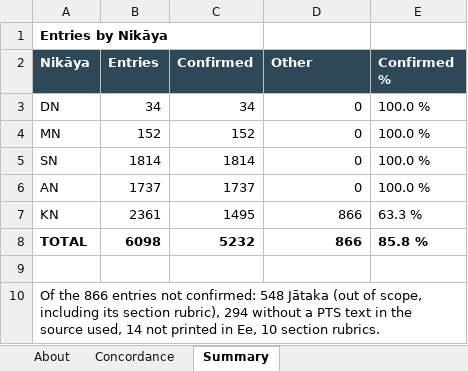
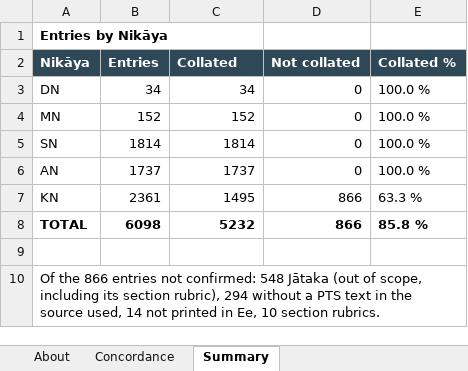
Before and after one commit to jorgecaa/pts-vri-concordance, an Excel workbook: PTS-CST_Concordance_of_the_Pali_Canon.xlsx, sheet Summary, drawn as a sheet; values as stored, in another font and other column widths than the file's, no borders; the diff names each change by its address in the sheet, - before the commit and + after, or states it on an @@ line.

```diff
--- a/PTS-CST_Concordance_of_the_Pali_Canon.xlsx (sheet Summary)
+++ b/PTS-CST_Concordance_of_the_Pali_Canon.xlsx (sheet Summary)
-C2: Confirmed
+C2: Collated
-D2: Other
+D2: Not collated
-E2: Confirmed %
+E2: Collated %
```
Also changed, not shown: sheet Concordance, sheet About, 1 other file.
